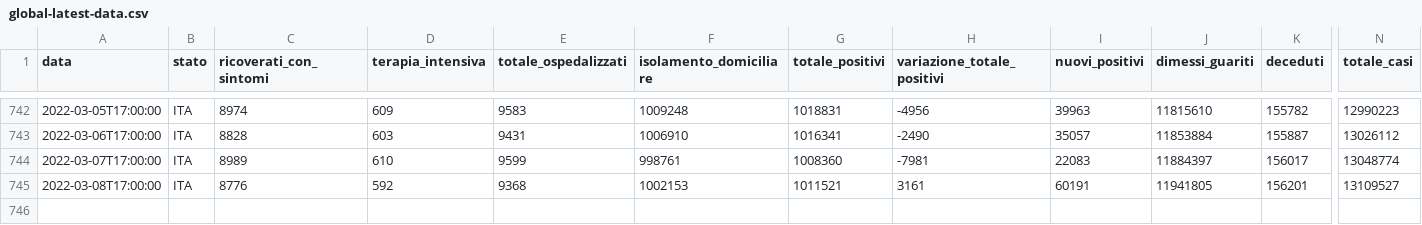
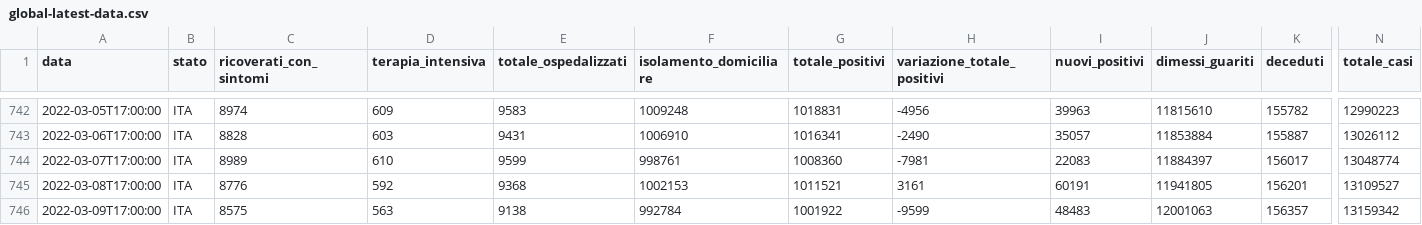
Before and after one commit to Luca-Terrazzan/covid-analysis, a CSV file: data/global-latest-data.csv, drawn as a sheet; only a part is shown, gaps mark what is left out; rows hold the shown columns only; the diff names each change by its address in the sheet, - before the commit and + after, or states it on an @@ line.

```diff
--- a/data/global-latest-data.csv
+++ b/data/global-latest-data.csv
+row 746: 2022-03-09T17:00:00 | ITA | 8575 | 563 | 9138 | 992784 | 1001922 | -9599 | 48483 | 12001063 | 156357 | 13159342
```
Also changed, not shown: data/global-latest-data-with-proportions.csv, 1 other file.
